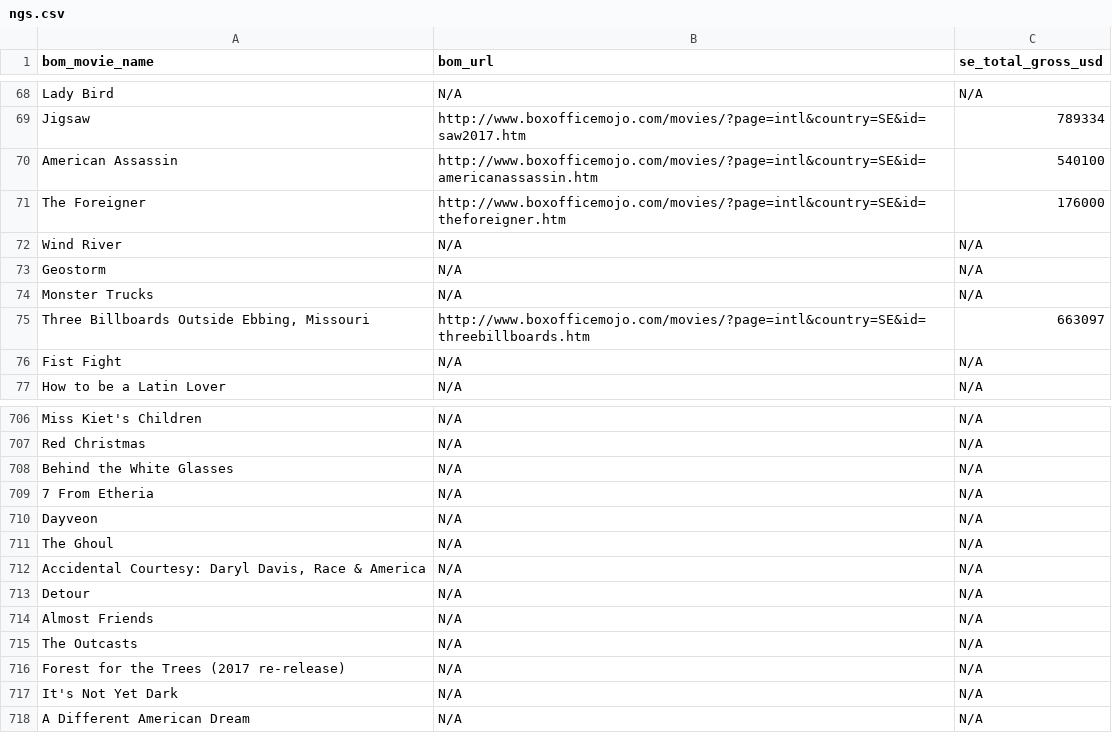
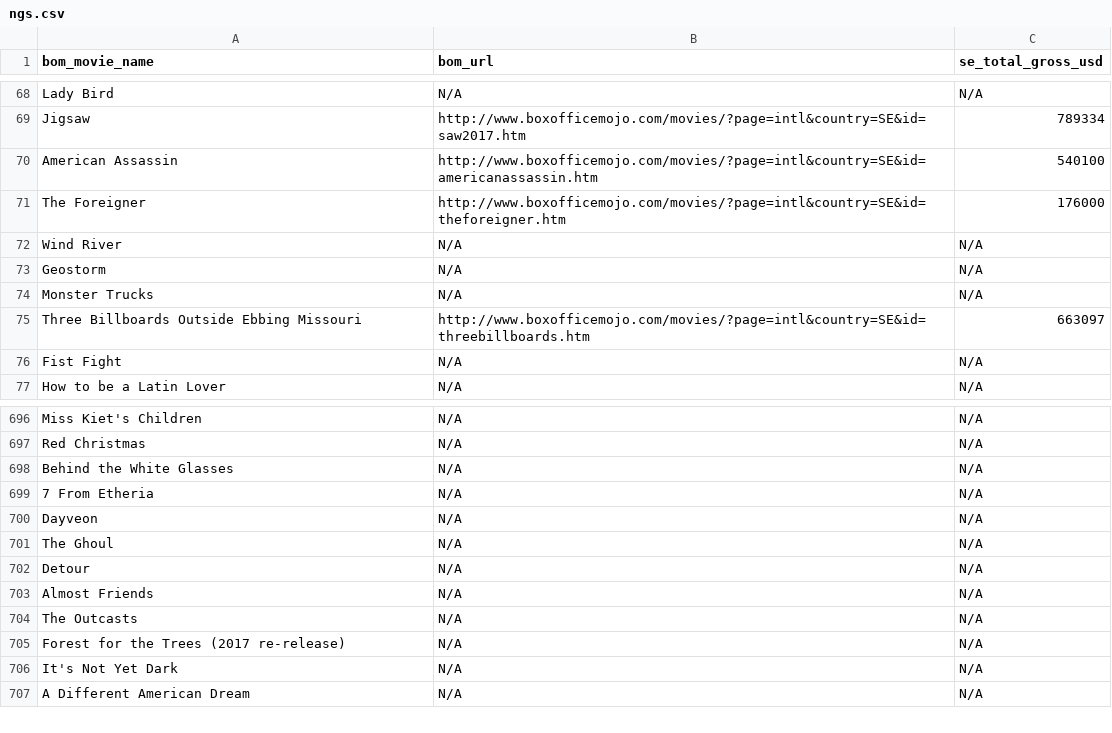
Before and after one commit to Julialiuu/KEX, a CSV file: ngs.csv, drawn as a sheet; only a part is shown, gaps mark what is left out; the diff covers the shown part only.

```diff
--- a/ngs.csv
+++ b/ngs.csv
@@ -74,3 +74,3 @@ Geostorm;N/A;N/A
 Monster Trucks;N/A;N/A
-Three Billboards Outside Ebbing, Missouri;http://www.boxofficemojo.com/movies/?page=intl&country=SE&id=threebillboards.htm;663097
+Three Billboards Outside Ebbing Missouri;http://www.boxofficemojo.com/movies/?page=intl&country=SE&id=threebillboards.htm;663097
 Fist Fight;N/A;N/A
@@ -711,3 +701,2 @@ Dayveon;N/A;N/A
 The Ghoul;N/A;N/A
-Accidental Courtesy: Daryl Davis, Race & America;N/A;N/A
 Detour;N/A;N/A
```
Also changed, not shown: 10 removed rows elsewhere in this file.
